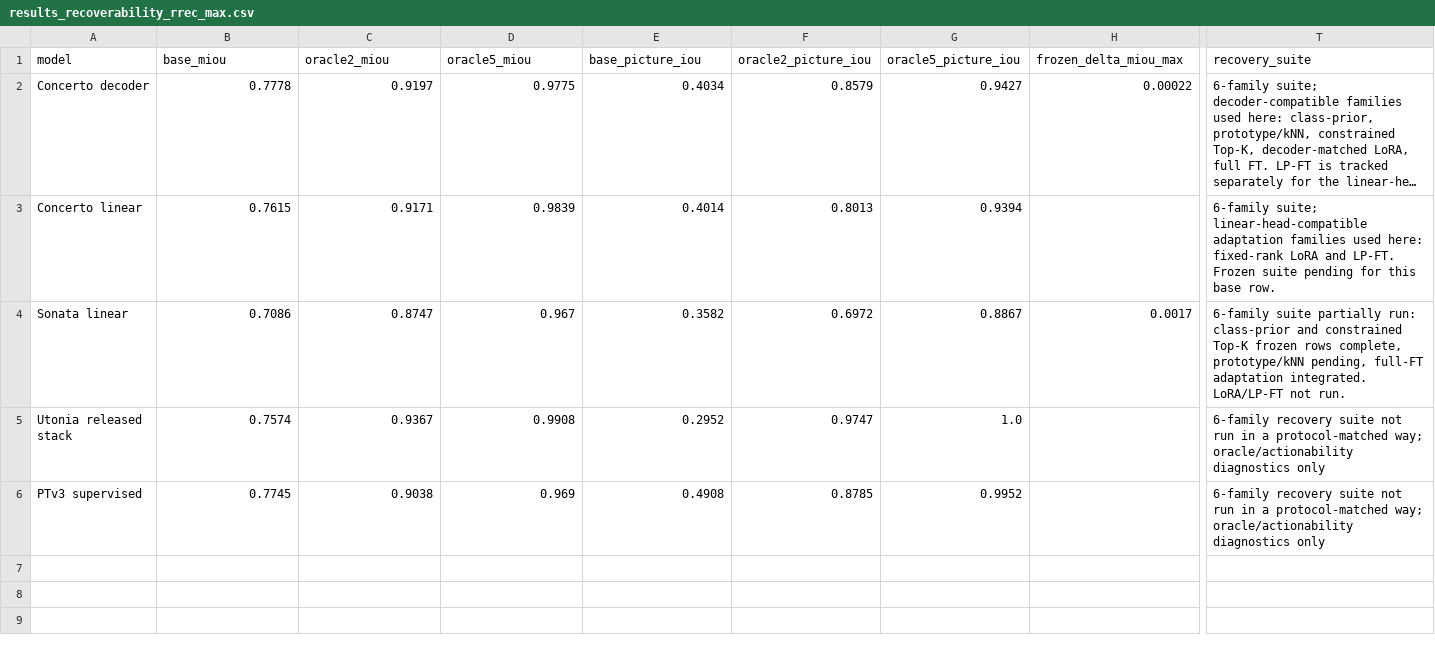
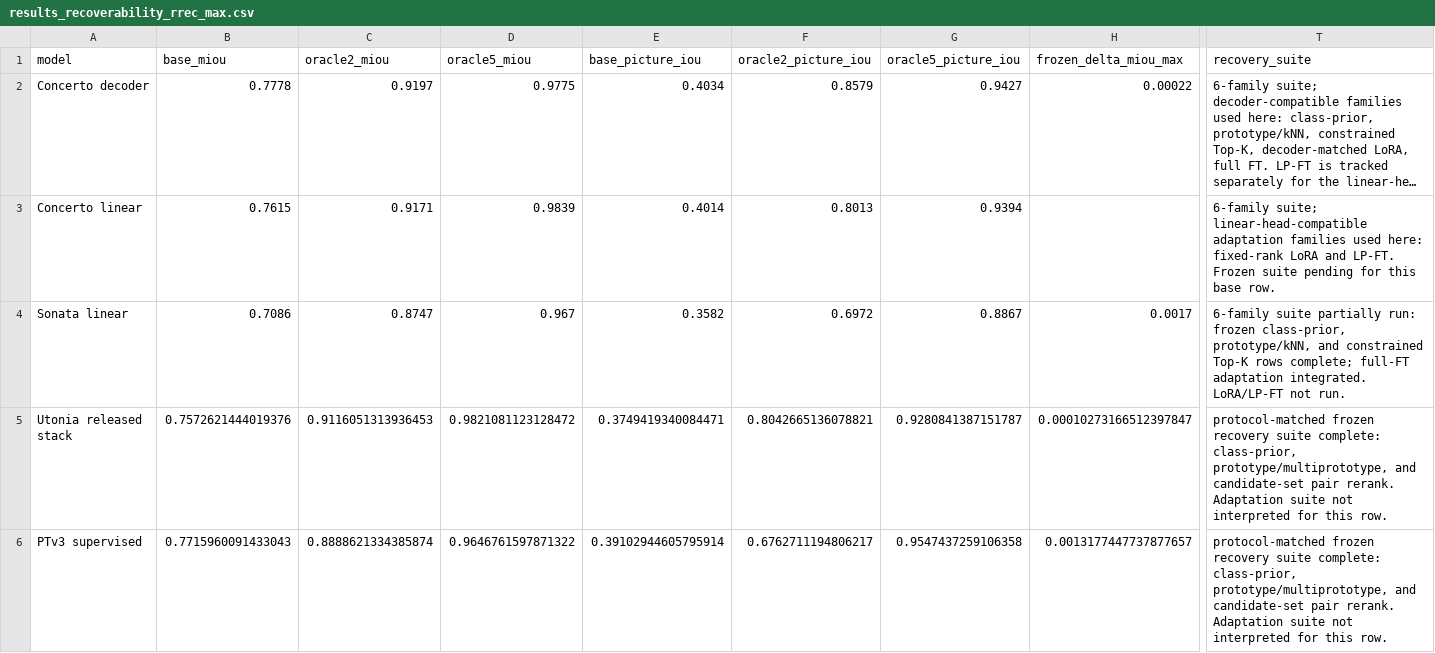
Before and after one commit to KohsukeIde/concerto-shortcut-mvp, a CSV file: tools/concerto_projection_shortcut/results_recoverability_rrec_max.csv, drawn as a sheet; only a part is shown, gaps mark what is left out; long unchanged cells end in …; the diff covers the shown part only; the diff names each change by its address in the sheet, - before the commit and + after, or states it on an @@ line.

```diff
--- a/tools/concerto_projection_shortcut/results_recoverability_rrec_max.csv
+++ b/tools/concerto_projection_shortcut/results_recoverability_rrec_max.csv
-T4 (recovery_suite): …partially run: class-prior and constrained Top-K frozen rows complete, prototype/kNN pending, full-FT adaptation…
+T4 (recovery_suite): …partially run: frozen class-prior, prototype/kNN, and constrained Top-K rows complete; full-FT adaptation…
-B5 (base_miou): 0.7574
+B5 (base_miou): 0.7572621444019376
-C5 (oracle2_miou): 0.9367
+C5 (oracle2_miou): 0.9116051313936453
-D5 (oracle5_miou): 0.9908
+D5 (oracle5_miou): 0.9821081123128472
-E5 (base_picture_iou): 0.2952
+E5 (base_picture_iou): 0.3749419340084471
-F5 (oracle2_picture_iou): 0.9747
+F5 (oracle2_picture_iou): 0.8042665136078821
-G5 (oracle5_picture_iou): 1.0
+G5 (oracle5_picture_iou): 0.9280841387151787
-H5 (frozen_delta_miou_max): (empty)
+H5 (frozen_delta_miou_max): 0.00010273166512397847
-T5:T6 (recovery_suite): 6-family recovery suite not run in a protocol-matched way; oracle/actionability diagnostics only
+T5:T6 (recovery_suite): protocol-matched frozen recovery suite complete: class-prior, prototype/multiprototype, and candidate-set pair rerank. Adaptation suite not interpreted for this row.
-B6 (base_miou): 0.7745
+B6 (base_miou): 0.7715960091433043
-C6 (oracle2_miou): 0.9038
+C6 (oracle2_miou): 0.8888621334385874
-D6 (oracle5_miou): 0.969
+D6 (oracle5_miou): 0.9646761597871322
-E6 (base_picture_iou): 0.4908
+E6 (base_picture_iou): 0.39102944605795914
-F6 (oracle2_picture_iou): 0.8785
+F6 (oracle2_picture_iou): 0.6762711194806217
-G6 (oracle5_picture_iou): 0.9952
+G6 (oracle5_picture_iou): 0.9547437259106358
-H6 (frozen_delta_miou_max): (empty)
+H6 (frozen_delta_miou_max): 0.0013177447737877657
```
Also changed, not shown: 12 edited cells elsewhere in this file, tools/concerto_projection_shortcut/results_recoverability_fixed_suite_methods.csv, 36 other files.
